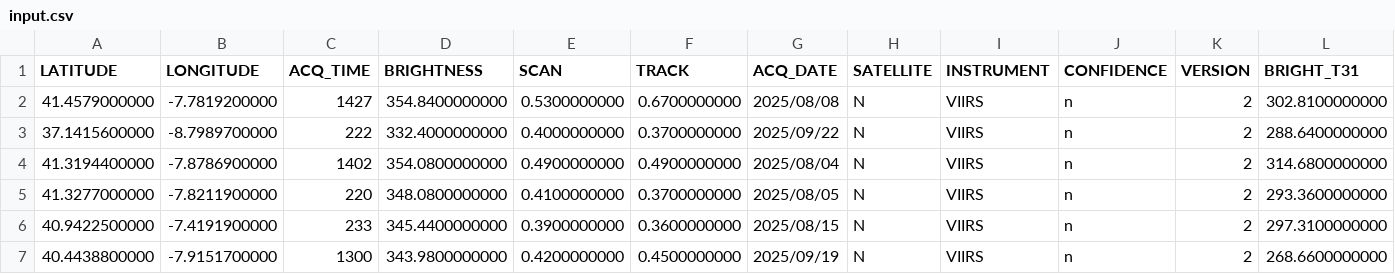
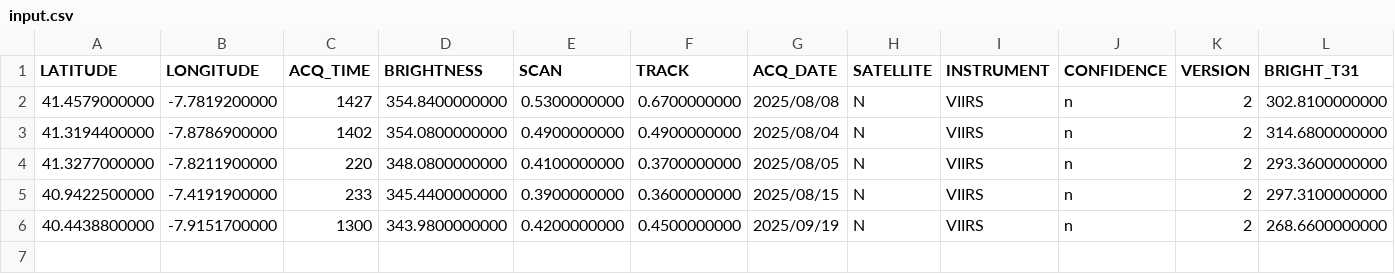
Before and after one commit to NassAbd/orbios-console-prototype, a CSV file: pi_part/algo_part/input.csv, drawn as a sheet; only a part is shown; rows hold the shown columns only; the diff names each change by its address in the sheet, - before the commit and + after, or states it on an @@ line.

```diff
--- a/pi_part/algo_part/input.csv
+++ b/pi_part/algo_part/input.csv
-row 3: 37.1415600000 | -8.7989700000 | 222 | 332.4000000000 | 0.4000000000 | 0.3700000000 | 2025/09/22 | N | VIIRS | n | 2 | 288.6400000000
```
Also changed, not shown: 6 other files.
